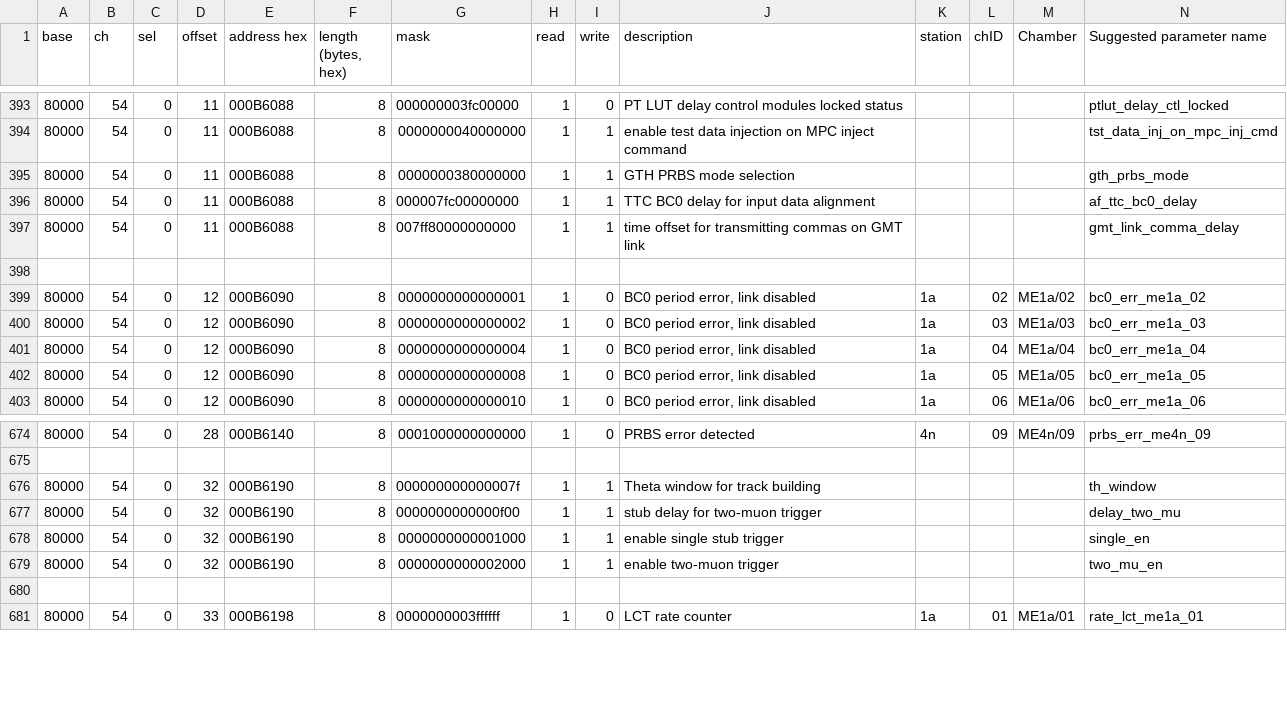
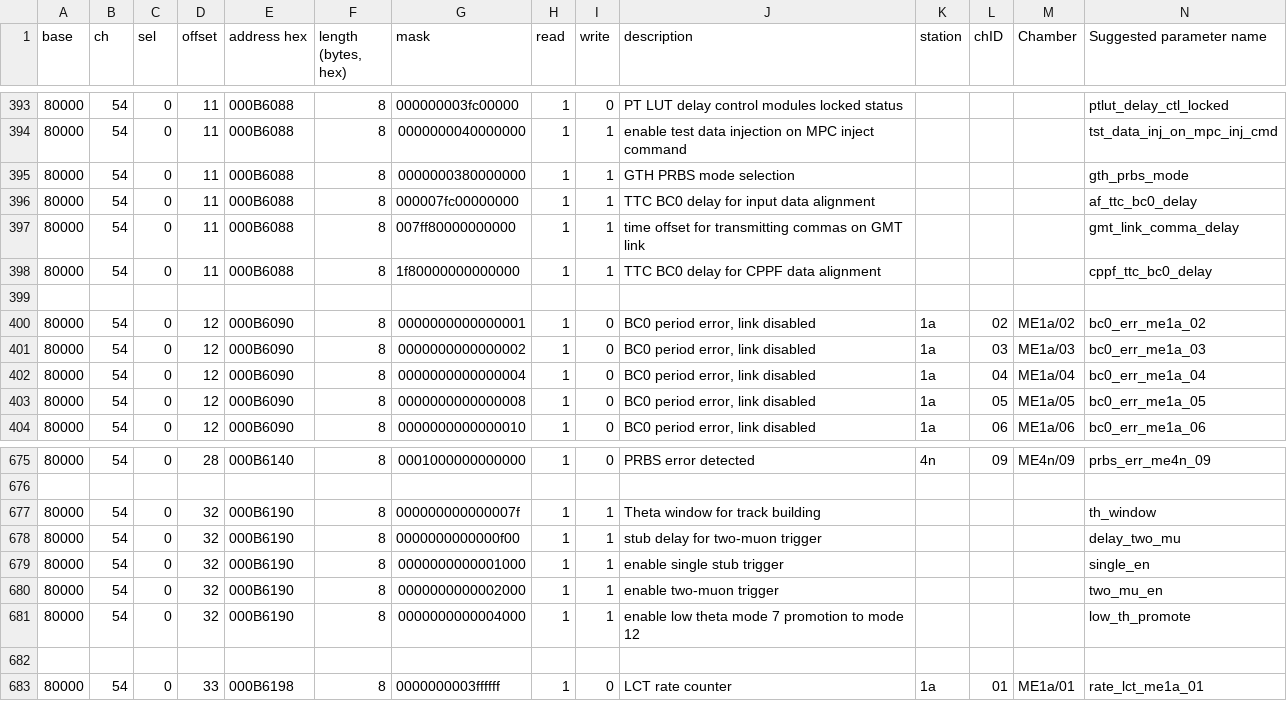
Before and after one commit to kkotov/emtf_cell, a CSV file: cactusprojects/emtf/ts/cell/scripts/emtf_pcie_address_table.csv, drawn as a sheet; only a part is shown, gaps mark what is left out; rows hold the shown columns only; the diff names each change by its address in the sheet, - before the commit and + after, or states it on an @@ line.

```diff
--- a/cactusprojects/emtf/ts/cell/scripts/emtf_pcie_address_table.csv
+++ b/cactusprojects/emtf/ts/cell/scripts/emtf_pcie_address_table.csv
+row 398: 80000 | 54 | 0 | 11 | 000B6088 | 8 | 1f80000000000000 | 1 | 1 | TTC BC0 delay for CPPF data alignment |  |  |  | cppf_ttc_bc0_delay
+row 681: 80000 | 54 | 0 | 32 | 000B6190 | 8 | 0000000000004000 | 1 | 1 | enable low theta mode 7 promotion to mode 12 |  |  |  | low_th_promote
```
Also changed, not shown: 5 other files.
